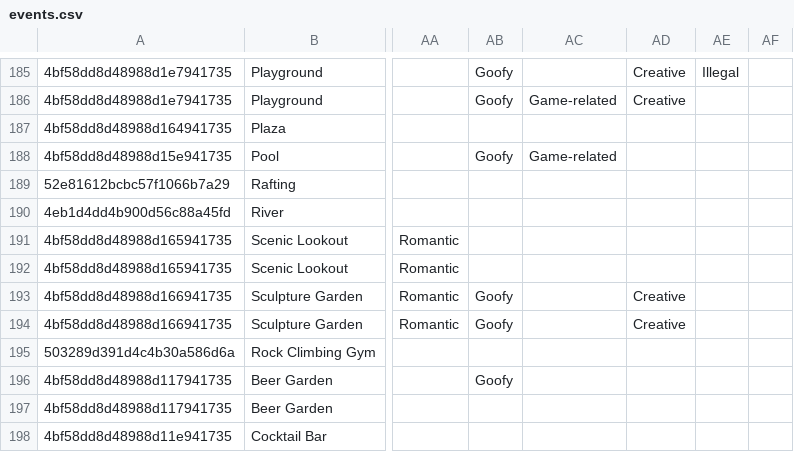
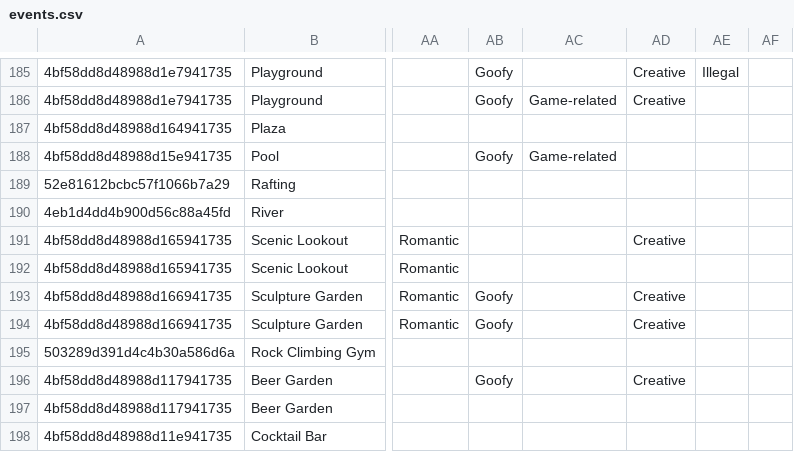
Before and after one commit to Nefarious-Chicken/dateworthy, a CSV file: dateClient/www/events.csv, drawn as a sheet; only a part is shown, gaps mark what is left out; the diff covers the shown part only; the diff names each change by its address in the sheet, - before the commit and + after, or states it on an @@ line.

```diff
--- a/dateClient/www/events.csv
+++ b/dateClient/www/events.csv
-AD191: (empty)
+AD191: Creative
-AD196: (empty)
+AD196: Creative
```
Also changed, not shown: 49 edited cells elsewhere in this file, dateServer/data-helpers/events.csv.
